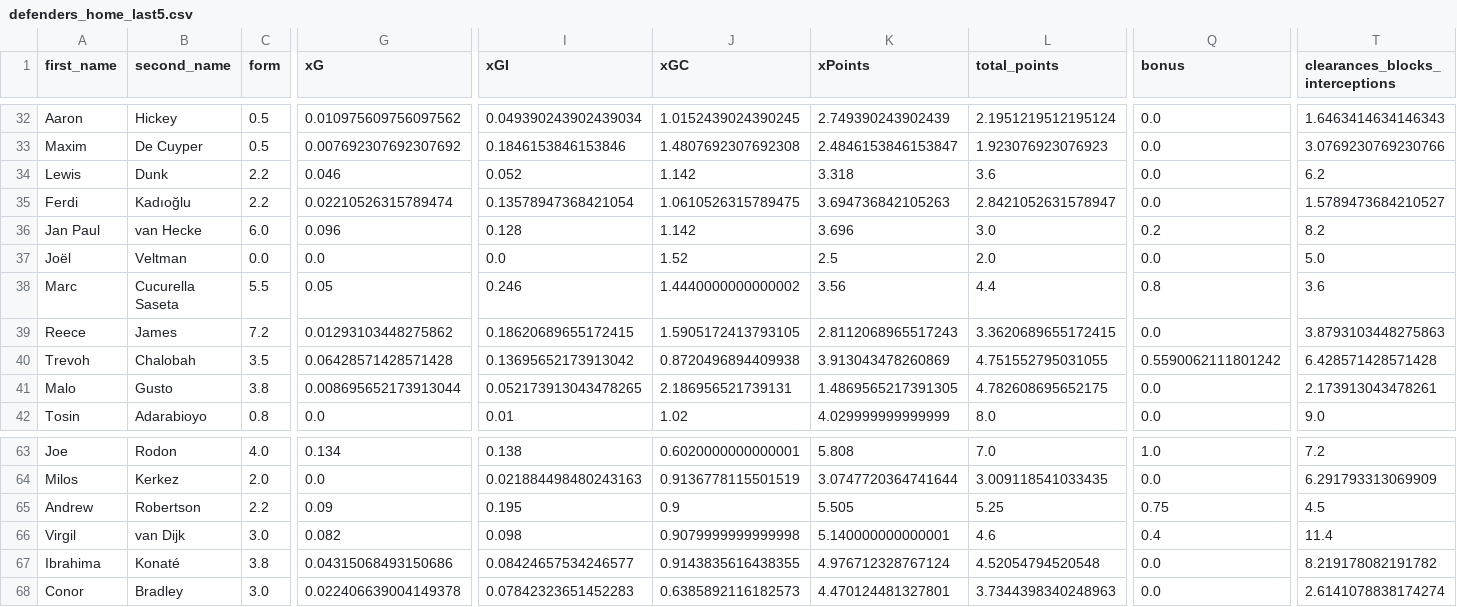
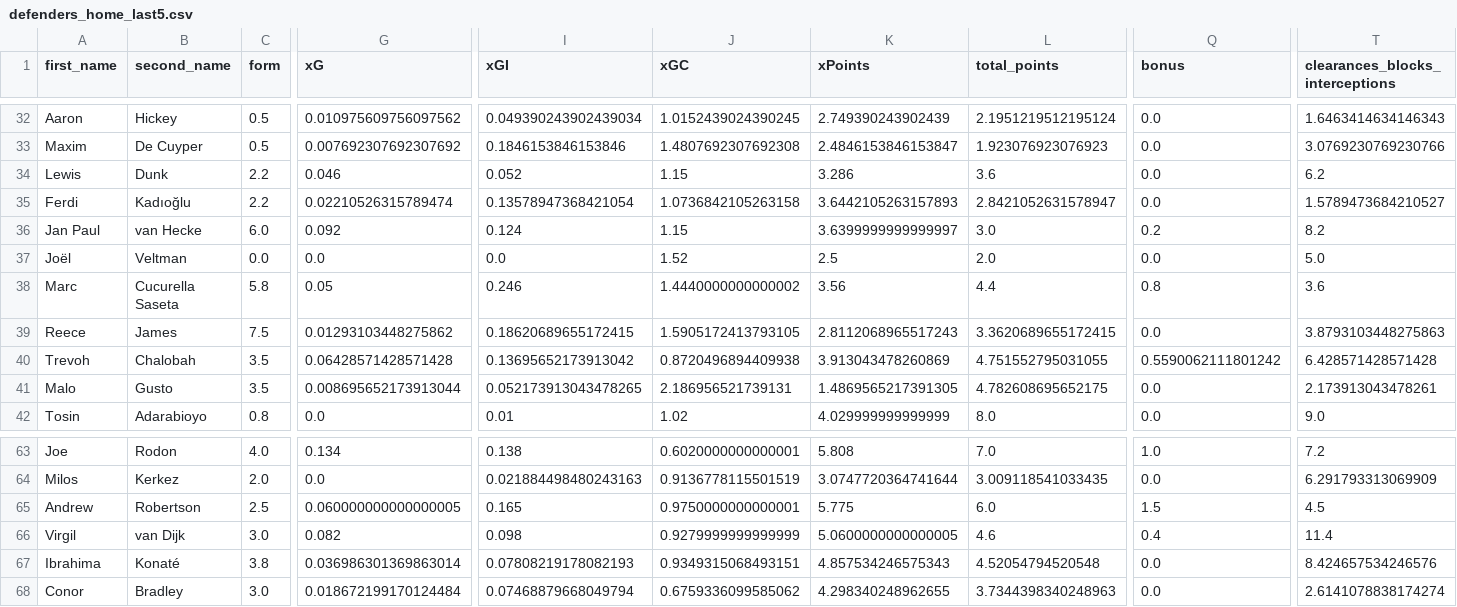
Before and after one commit to sarthakk88/FPL-Stats, a CSV file: data/defenders_home_last5.csv, drawn as a sheet; only a part is shown, gaps mark what is left out; the diff covers the shown part only; the diff names each change by its address in the sheet, - before the commit and + after, or states it on an @@ line.

```diff
--- a/data/defenders_home_last5.csv
+++ b/data/defenders_home_last5.csv
-J34 (xGC): 1.142
+J34 (xGC): 1.15
-K34 (xPoints): 3.318
+K34 (xPoints): 3.286
-J35 (xGC): 1.0610526315789475
+J35 (xGC): 1.0736842105263158
-K35 (xPoints): 3.694736842105263
+K35 (xPoints): 3.6442105263157893
-G36 (xG): 0.096
+G36 (xG): 0.092
-I36 (xGI): 0.128
+I36 (xGI): 0.124
-J36 (xGC): 1.142
+J36 (xGC): 1.15
-K36 (xPoints): 3.696
+K36 (xPoints): 3.6399999999999997
-C38 (form): 5.5
+C38 (form): 5.8
-C39 (form): 7.2
+C39 (form): 7.5
-C41 (form): 3.8
+C41 (form): 3.5
-C65 (form): 2.2
+C65 (form): 2.5
-G65 (xG): 0.09
+G65 (xG): 0.060000000000000005
-I65 (xGI): 0.195
+I65 (xGI): 0.165
-J65 (xGC): 0.9
+J65 (xGC): 0.9750000000000001
-K65 (xPoints): 5.505
+K65 (xPoints): 5.775
-L65 (total_points): 5.25
+L65 (total_points): 6.0
-Q65 (bonus): 0.75
+Q65 (bonus): 1.5
-J66 (xGC): 0.9079999999999998
+J66 (xGC): 0.9279999999999999
-K66 (xPoints): 5.140000000000001
+K66 (xPoints): 5.0600000000000005
-G67 (xG): 0.04315068493150686
+G67 (xG): 0.036986301369863014
-I67 (xGI): 0.08424657534246577
+I67 (xGI): 0.07808219178082193
-J67 (xGC): 0.9143835616438355
+J67 (xGC): 0.9349315068493151
-K67 (xPoints): 4.976712328767124
+K67 (xPoints): 4.857534246575343
-T67 (clearances_blocks_interceptions): 8.219178082191782
+T67 (clearances_blocks_interceptions): 8.424657534246576
-G68 (xG): 0.022406639004149378
+G68 (xG): 0.018672199170124484
-I68 (xGI): 0.07842323651452283
+I68 (xGI): 0.07468879668049794
-J68 (xGC): 0.6385892116182573
+J68 (xGC): 0.6759336099585062
-K68 (xPoints): 4.470124481327801
+K68 (xPoints): 4.298340248962655
```
Also changed, not shown: 156 edited cells elsewhere in this file, data/defenders_all.csv, data/defenders_last5.csv, 9 other files.
